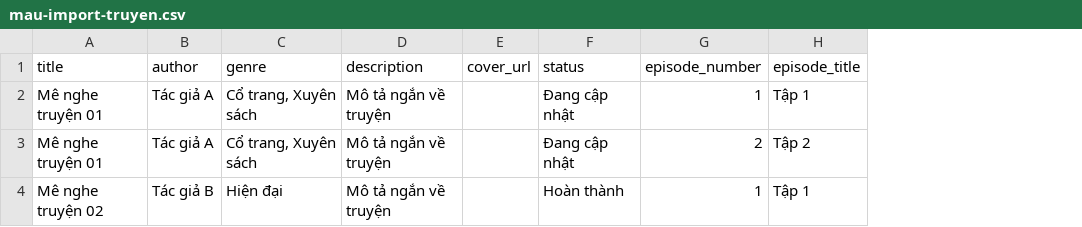
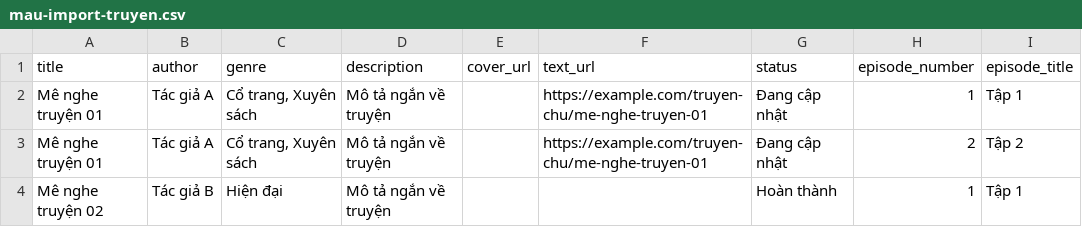
Before and after one commit to vca-cloud/me-nghe-truyen, a CSV file: public/mau-import-truyen.csv, drawn as a sheet; only a part is shown; the diff names each change by its address in the sheet, - before the commit and + after, or states it on an @@ line.

Commit message:
Thêm text_url vào file mẫu import và parser

```diff
--- a/public/mau-import-truyen.csv
+++ b/public/mau-import-truyen.csv
+column F (text_url), rows 2-3: https://example.com/truyen-chu/me-nghe-truyen-01 | https://example.com/truyen-chu/me-nghe-truyen-01
```
Also changed, not shown: 2 other files.
